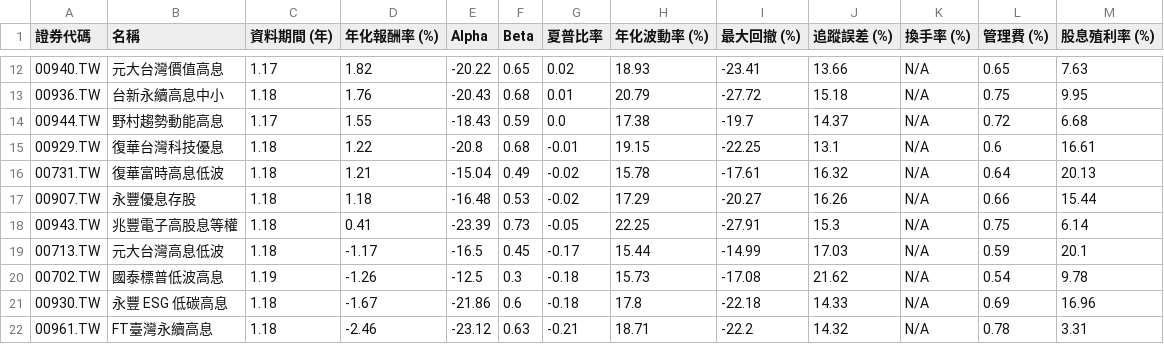
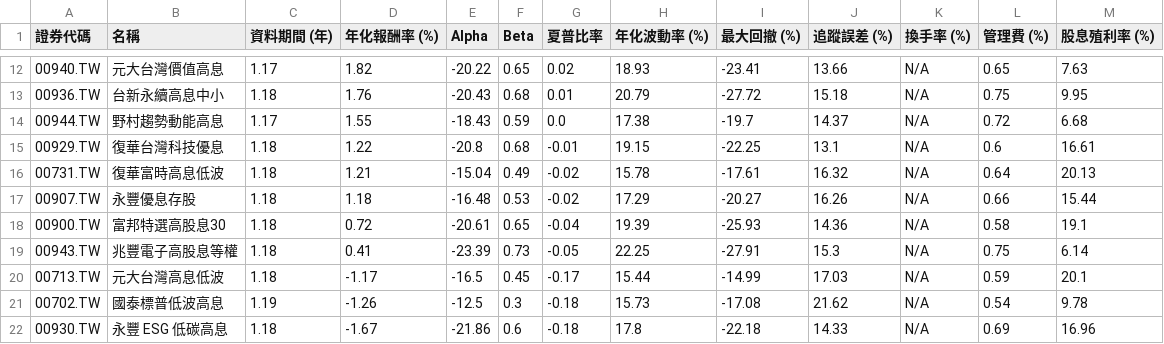
Before and after one commit to huangtop/ETF_Engine, a CSV file: charts_output/HighDividend_etf_comparison_unified.csv, drawn as a sheet; only a part is shown, gaps mark what is left out; the shorter side is filled out with more unchanged rows; the diff names each change by its address in the sheet, - before the commit and + after, or states it on an @@ line.

Commit message:
chore: weekly ETF charts update - 2025-12-26

```diff
--- a/charts_output/HighDividend_etf_comparison_unified.csv
+++ b/charts_output/HighDividend_etf_comparison_unified.csv
+row 18: 00900.TW | 富邦特選高股息30 | 1.18 | 0.72 | -20.61 | 0.65 | -0.04 | 19.39 | -25.93 | 14.36 | N/A | 0.58 | 19.1
```
Also changed, not shown: 16 other files.
